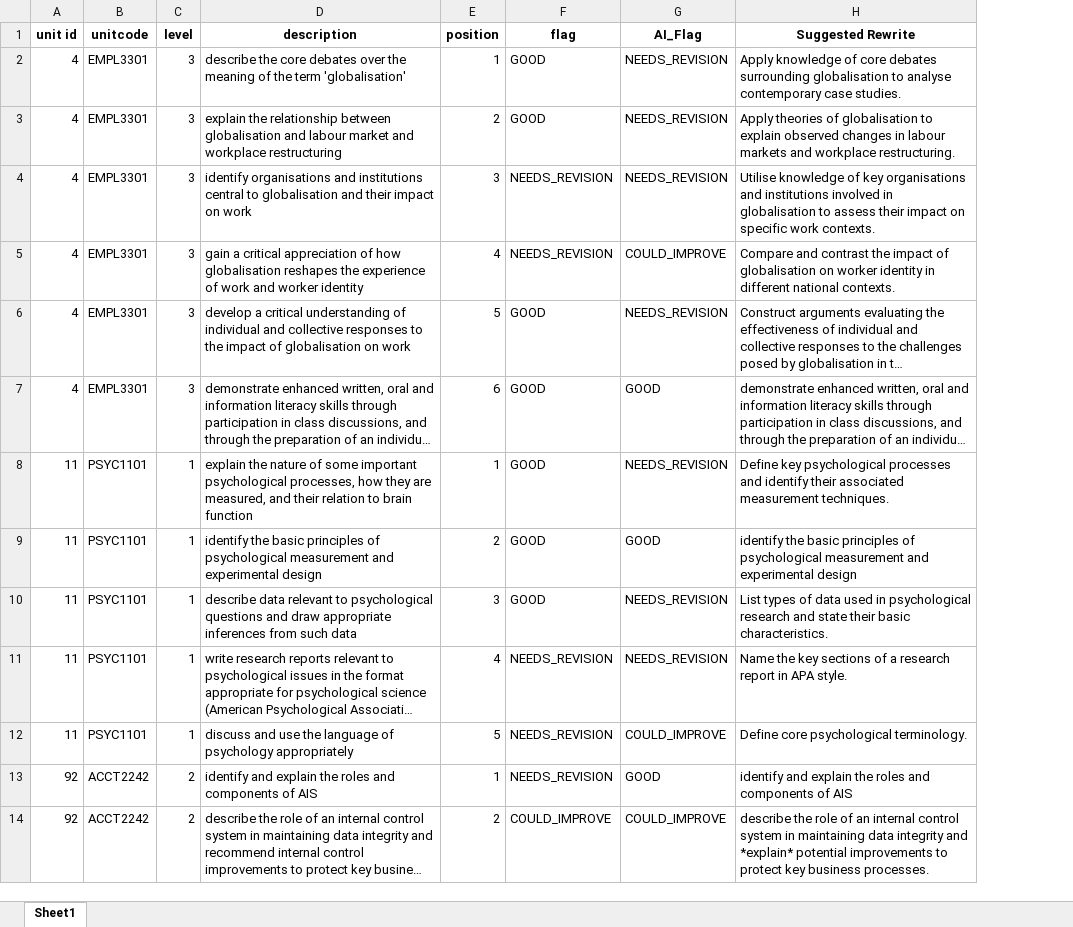
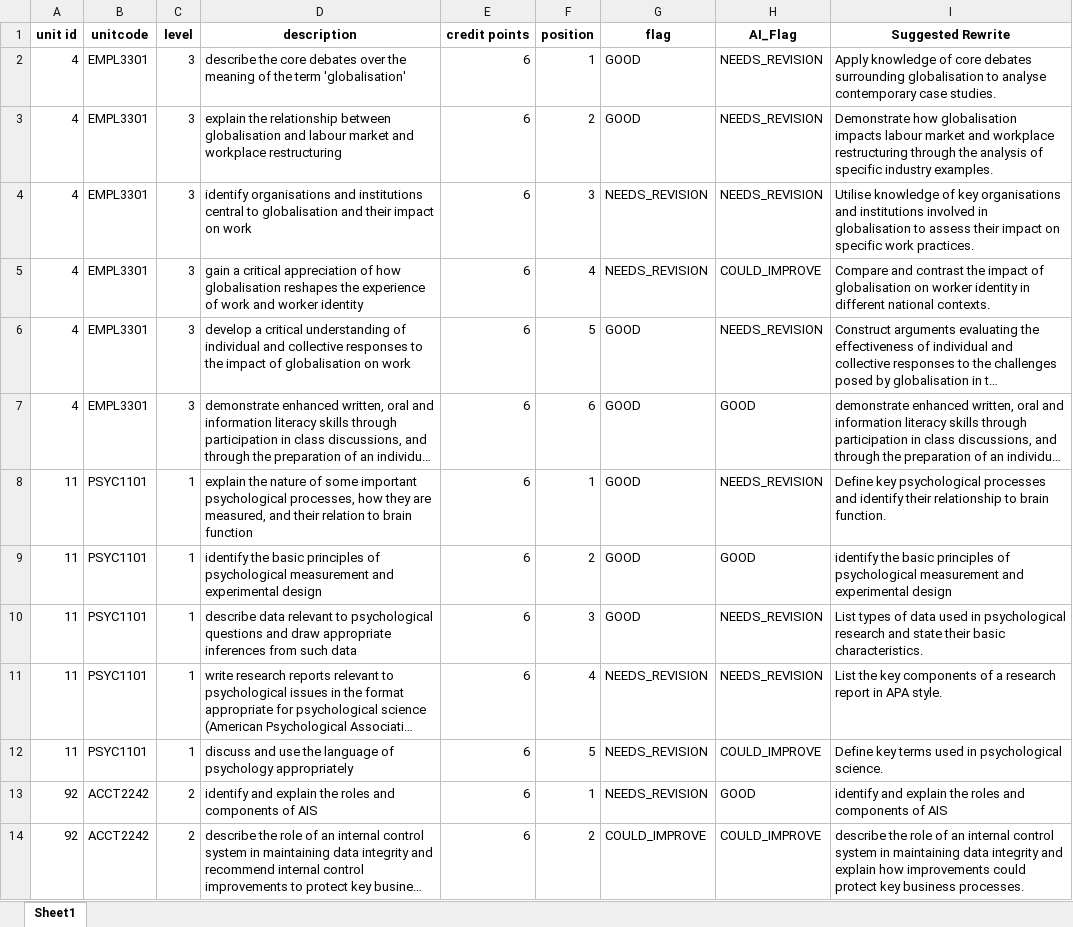
Before and after one commit to VoonYan/AI-Learning-Outcome-Builder, an Excel workbook: app/AI Testing Files/Output_Files/Testing Set.xlsx, sheet Sheet1, drawn as a sheet; only a part is shown; long unchanged cells end in …; values as stored, in another font and other column widths than the file's, no borders; addresses are those after the commit; the diff covers the shown part only; the diff names each change by its address in the sheet, - before the commit and + after, or states it on an @@ line.

```diff
--- a/app/AI Testing Files/Output_Files/Testing Set.xlsx (sheet Sheet1)
+++ b/app/AI Testing Files/Output_Files/Testing Set.xlsx (sheet Sheet1)
+column E (credit points), rows 2-14: all 6
-I3 (Suggested Rewrite): Apply theories of globalisation to explain observed changes in labour markets and workplace restructuring.
+I3 (Suggested Rewrite): Demonstrate how globalisation impacts labour market and workplace restructuring through the analysis of specific industry examples.
-I4 (Suggested Rewrite): …specific work contexts.
+I4 (Suggested Rewrite): …specific work practices.
-I8 (Suggested Rewrite): …identify their associated measurement techniques.
+I8 (Suggested Rewrite): …identify their relationship to brain function.
-I11 (Suggested Rewrite): Name the key sections of a…
+I11 (Suggested Rewrite): List the key components of a…
-I12 (Suggested Rewrite): Define core psychological terminology.
+I12 (Suggested Rewrite): Define key terms used in psychological science.
-I14 (Suggested Rewrite): …integrity and *explain* potential improvements to protect key…
+I14 (Suggested Rewrite): …integrity and explain how improvements could protect key…
```
Also changed, not shown: 25 edited cells elsewhere in this sheet, 7 other files.
